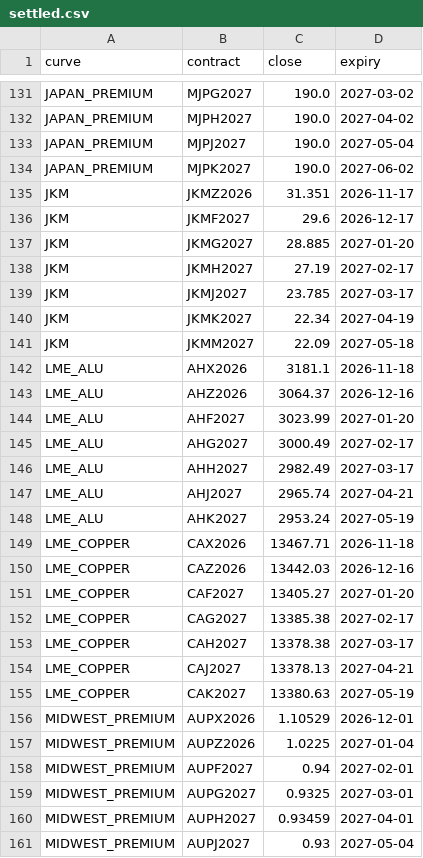
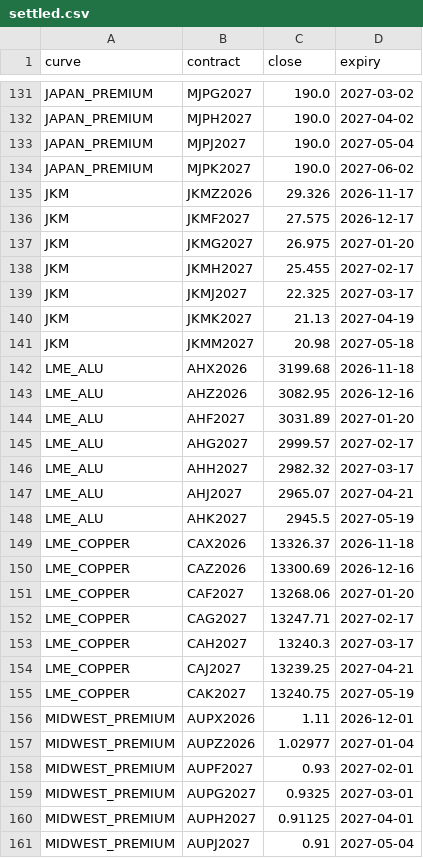
Before and after one commit to alanlegourrierec/commodity-arb-monitor, a CSV file: data/settled.csv, drawn as a sheet; only a part is shown, gaps mark what is left out; the diff covers the shown part only.

```diff
--- a/data/settled.csv
+++ b/data/settled.csv
@@ -134,28 +134,28 @@ JAPAN_PREMIUM,MJPJ2027,190.0,2027-05-04
 JAPAN_PREMIUM,MJPK2027,190.0,2027-06-02
-JKM,JKMZ2026,31.351,2026-11-17
-JKM,JKMF2027,29.6,2026-12-17
-JKM,JKMG2027,28.885,2027-01-20
-JKM,JKMH2027,27.19,2027-02-17
-JKM,JKMJ2027,23.785,2027-03-17
-JKM,JKMK2027,22.34,2027-04-19
-JKM,JKMM2027,22.09,2027-05-18
-LME_ALU,AHX2026,3181.1,2026-11-18
-LME_ALU,AHZ2026,3064.37,2026-12-16
-LME_ALU,AHF2027,3023.99,2027-01-20
-LME_ALU,AHG2027,3000.49,2027-02-17
-LME_ALU,AHH2027,2982.49,2027-03-17
-LME_ALU,AHJ2027,2965.74,2027-04-21
-LME_ALU,AHK2027,2953.24,2027-05-19
-LME_COPPER,CAX2026,13467.71,2026-11-18
-LME_COPPER,CAZ2026,13442.03,2026-12-16
-LME_COPPER,CAF2027,13405.27,2027-01-20
-LME_COPPER,CAG2027,13385.38,2027-02-17
-LME_COPPER,CAH2027,13378.38,2027-03-17
-LME_COPPER,CAJ2027,13378.13,2027-04-21
-LME_COPPER,CAK2027,13380.63,2027-05-19
-MIDWEST_PREMIUM,AUPX2026,1.10529,2026-12-01
-MIDWEST_PREMIUM,AUPZ2026,1.0225,2027-01-04
-MIDWEST_PREMIUM,AUPF2027,0.94,2027-02-01
+JKM,JKMZ2026,29.326,2026-11-17
+JKM,JKMF2027,27.575,2026-12-17
+JKM,JKMG2027,26.975,2027-01-20
+JKM,JKMH2027,25.455,2027-02-17
+JKM,JKMJ2027,22.325,2027-03-17
+JKM,JKMK2027,21.13,2027-04-19
+JKM,JKMM2027,20.98,2027-05-18
+LME_ALU,AHX2026,3199.68,2026-11-18
+LME_ALU,AHZ2026,3082.95,2026-12-16
+LME_ALU,AHF2027,3031.89,2027-01-20
+LME_ALU,AHG2027,2999.57,2027-02-17
+LME_ALU,AHH2027,2982.32,2027-03-17
+LME_ALU,AHJ2027,2965.07,2027-04-21
+LME_ALU,AHK2027,2945.5,2027-05-19
+LME_COPPER,CAX2026,13326.37,2026-11-18
+LME_COPPER,CAZ2026,13300.69,2026-12-16
+LME_COPPER,CAF2027,13268.06,2027-01-20
+LME_COPPER,CAG2027,13247.71,2027-02-17
+LME_COPPER,CAH2027,13240.3,2027-03-17
+LME_COPPER,CAJ2027,13239.25,2027-04-21
+LME_COPPER,CAK2027,13240.75,2027-05-19
+MIDWEST_PREMIUM,AUPX2026,1.11,2026-12-01
+MIDWEST_PREMIUM,AUPZ2026,1.02977,2027-01-04
+MIDWEST_PREMIUM,AUPF2027,0.93,2027-02-01
 MIDWEST_PREMIUM,AUPG2027,0.9325,2027-03-01
-MIDWEST_PREMIUM,AUPH2027,0.93459,2027-04-01
-MIDWEST_PREMIUM,AUPJ2027,0.93,2027-05-04
+MIDWEST_PREMIUM,AUPH2027,0.91125,2027-04-01
+MIDWEST_PREMIUM,AUPJ2027,0.91,2027-05-04
```
Also changed, not shown: 168 edited cells elsewhere in this file, data/history.csv, 1 other file.
